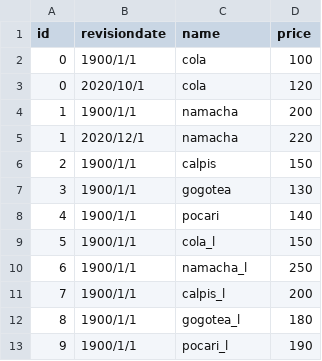
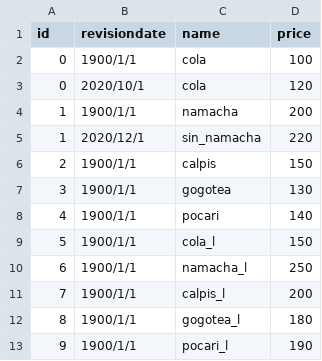
Before and after one commit to nakazono1011/dive_groupwork, a CSV file: bottle_master/bottle_master.csv, drawn as a sheet.

Commit message:
Update bottle_master.csv

```diff
--- a/bottle_master/bottle_master.csv
+++ b/bottle_master/bottle_master.csv
@@ -4,3 +4,3 @@ id,revisiondate,name,price
 1,1900/1/1,namacha,200
-1,2020/12/1,namacha,220
+1,2020/12/1,sin_namacha,220
 2,1900/1/1,calpis,150
```
